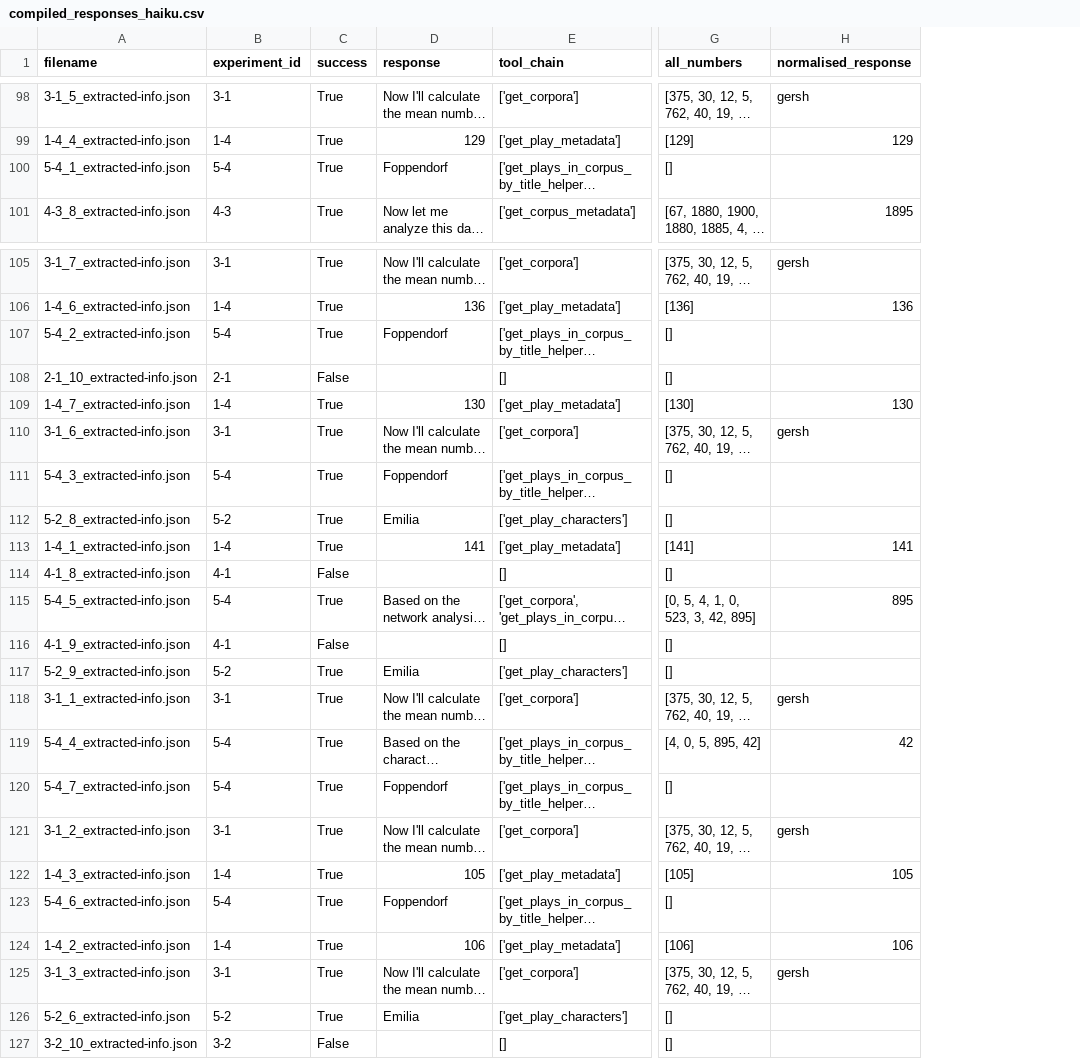
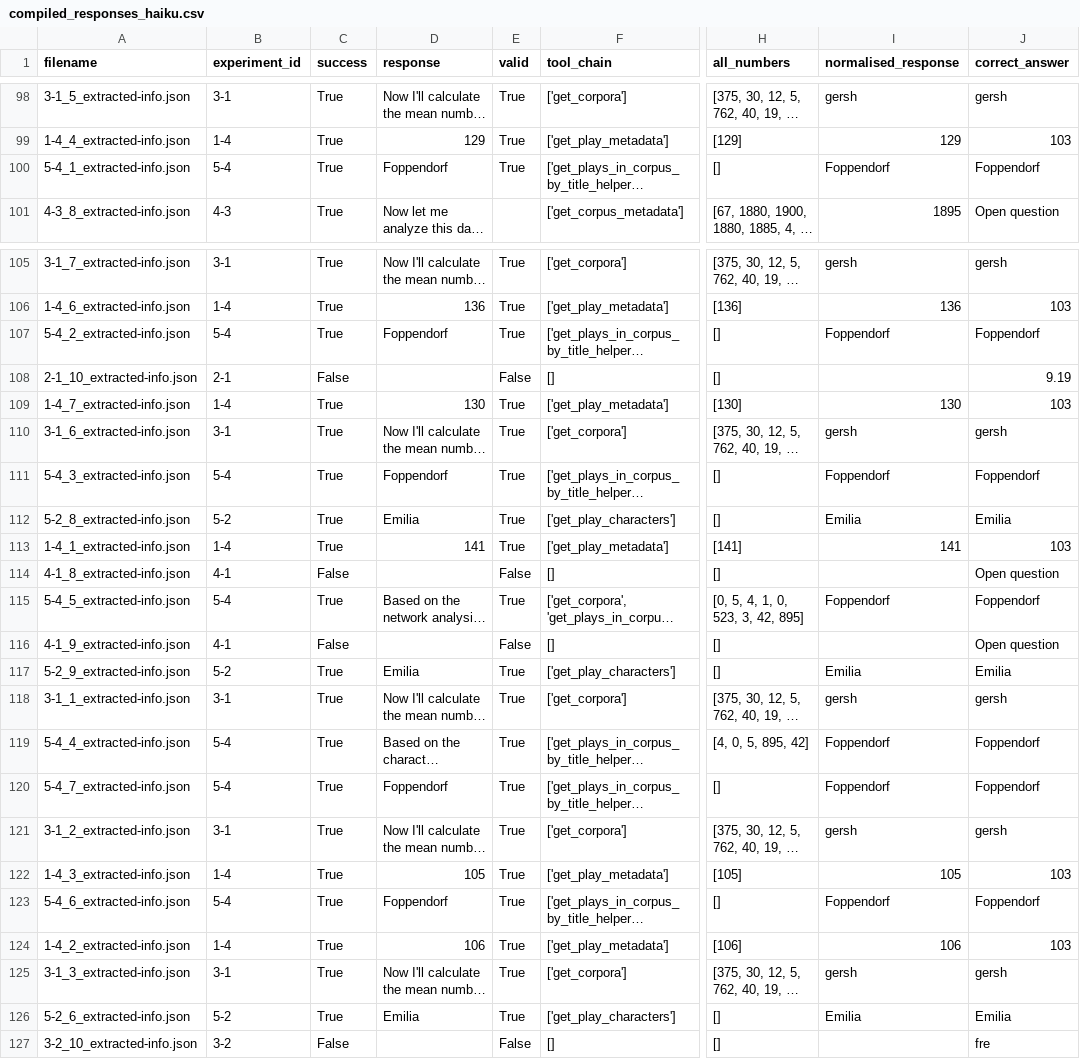
Before and after one commit to dracor-org/dracor-mcp-evaluation, a CSV file: automatic_evaluation/results/compiled_responses_haiku.csv, drawn as a sheet; only a part is shown, gaps mark what is left out; long unchanged cells end in …; addresses are those after the commit; the diff covers the shown part only; the diff names each change by its address in the sheet, - before the commit and + after, or states it on an @@ line.

Commit message:
upd haiku responses table w correct answers

```diff
--- a/automatic_evaluation/results/compiled_responses_haiku.csv
+++ b/automatic_evaluation/results/compiled_responses_haiku.csv
+column E (valid), rows 98-100: all True; rows 105-127: True | True | True | False | True | True | True | True | True | False | True | False | True | True | True | True | True | True | True | True | True | True | False
+column J (correct_answer), rows 98-101: gersh | 103 | Foppendorf | Open question; rows 105-127: gersh | 103 | Foppendorf | 9.19 | 103 | gersh | Foppendorf | Emilia | 103 | Open question | Foppendorf | Open question | Emilia | gersh | Foppendorf | Foppendorf | gersh | 103 | Foppendorf | 103 | gersh | Emilia | fre
-I100 (normalised_response): (empty)
+I100 (normalised_response): Foppendorf
-I107 (normalised_response): (empty)
+I107 (normalised_response): Foppendorf
-I111 (normalised_response): (empty)
+I111 (normalised_response): Foppendorf
-I112 (normalised_response): (empty)
+I112 (normalised_response): Emilia
-I115 (normalised_response): 895
+I115 (normalised_response): Foppendorf
-I117 (normalised_response): (empty)
+I117 (normalised_response): Emilia
-I119 (normalised_response): 42
+I119 (normalised_response): Foppendorf
-I120 (normalised_response): (empty)
+I120 (normalised_response): Foppendorf
-I123 (normalised_response): (empty)
+I123 (normalised_response): Foppendorf
-I126 (normalised_response): (empty)
+I126 (normalised_response): Emilia
```
Also changed, not shown: 28 edited cells elsewhere in this file.
